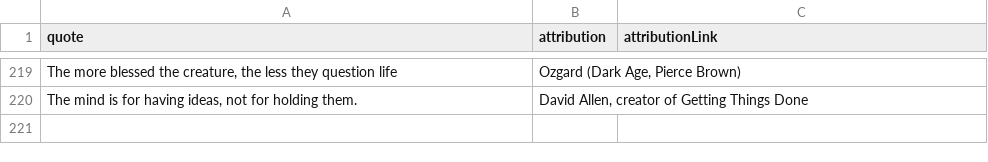
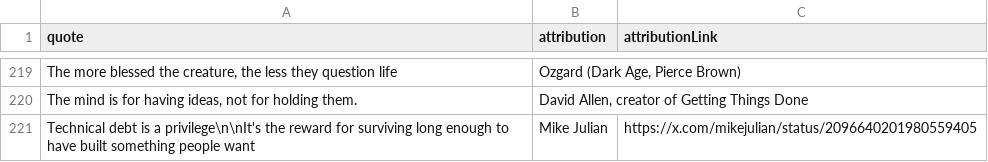
Before and after one commit to PatrickAuld/patrickauld.com, a CSV file: public/quotes.csv, drawn as a sheet; only a part is shown, gaps mark what is left out; the diff names each change by its address in the sheet, - before the commit and + after, or states it on an @@ line.

Commit message:
Add Mike Julian technical debt quote

```diff
--- a/public/quotes.csv
+++ b/public/quotes.csv
+row 221: Technical debt is a privilege\n\nIt's the reward for surviving long enough to have built something people want | Mike Julian | https://x.com/mikejulian/status/2096640201980559405
```
